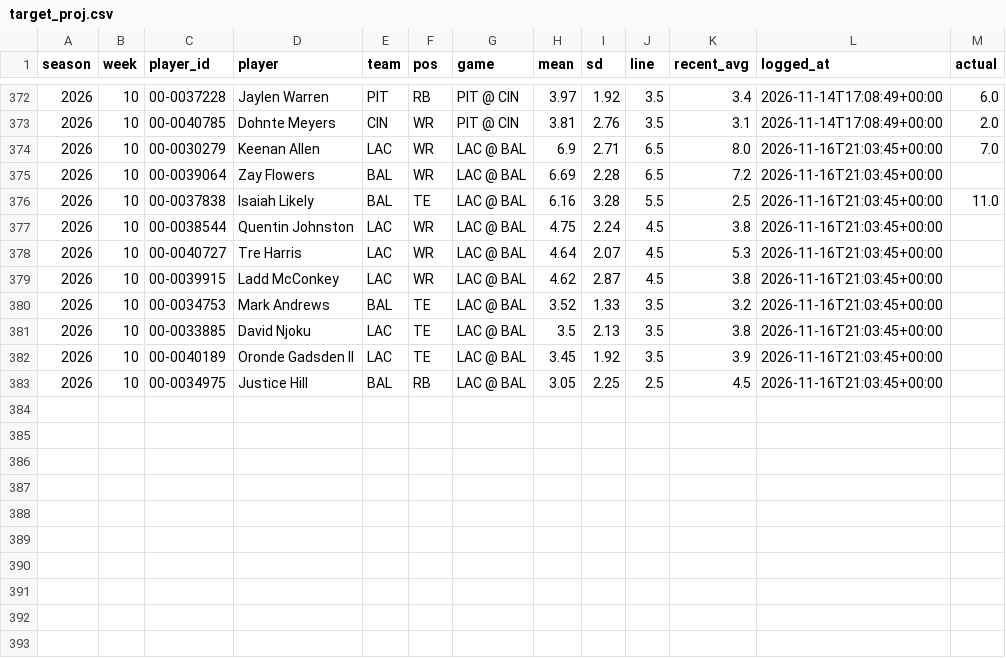
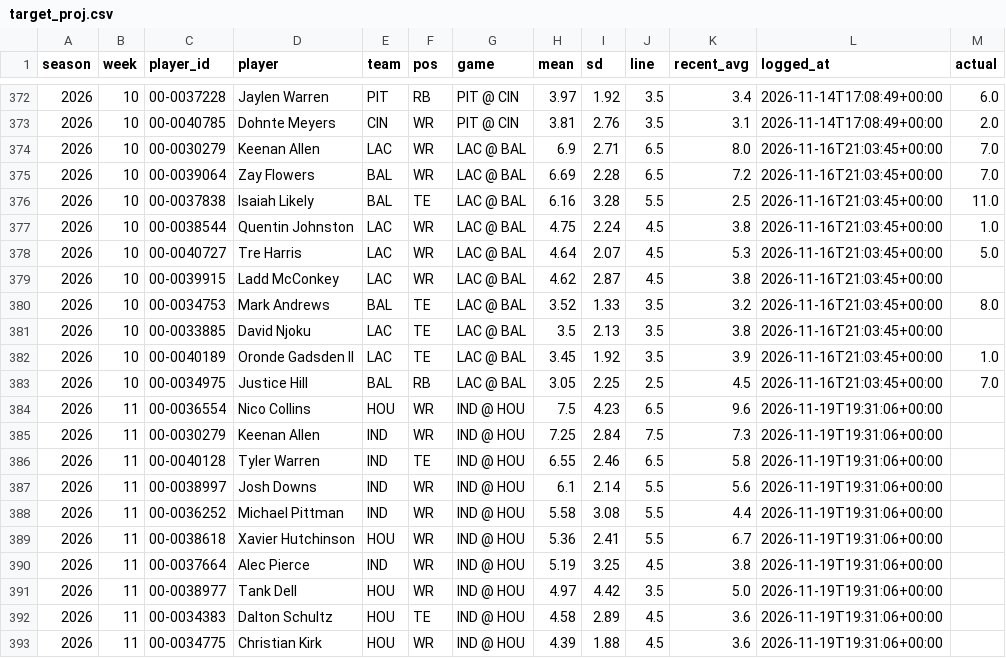
Before and after one commit to hadantes-lab/ff-model, a CSV file: tracking/target_proj.csv, drawn as a sheet; only a part is shown, gaps mark what is left out.

```diff
--- a/tracking/target_proj.csv
+++ b/tracking/target_proj.csv
@@ -374,10 +374,20 @@ season,week,player_id,player,team,pos,game,mean,sd,line,recent_avg,logged_at,act
 2026,10,00-0030279,Keenan Allen,LAC,WR,LAC @ BAL,6.9,2.71,6.5,8.0,2026-11-16T21:03:45+00:00,7.0
-2026,10,00-0039064,Zay Flowers,BAL,WR,LAC @ BAL,6.69,2.28,6.5,7.2,2026-11-16T21:03:45+00:00,
+2026,10,00-0039064,Zay Flowers,BAL,WR,LAC @ BAL,6.69,2.28,6.5,7.2,2026-11-16T21:03:45+00:00,7.0
 2026,10,00-0037838,Isaiah Likely,BAL,TE,LAC @ BAL,6.16,3.28,5.5,2.5,2026-11-16T21:03:45+00:00,11.0
-2026,10,00-0038544,Quentin Johnston,LAC,WR,LAC @ BAL,4.75,2.24,4.5,3.8,2026-11-16T21:03:45+00:00,
-2026,10,00-0040727,Tre Harris,LAC,WR,LAC @ BAL,4.64,2.07,4.5,5.3,2026-11-16T21:03:45+00:00,
+2026,10,00-0038544,Quentin Johnston,LAC,WR,LAC @ BAL,4.75,2.24,4.5,3.8,2026-11-16T21:03:45+00:00,1.0
+2026,10,00-0040727,Tre Harris,LAC,WR,LAC @ BAL,4.64,2.07,4.5,5.3,2026-11-16T21:03:45+00:00,5.0
 2026,10,00-0039915,Ladd McConkey,LAC,WR,LAC @ BAL,4.62,2.87,4.5,3.8,2026-11-16T21:03:45+00:00,
-2026,10,00-0034753,Mark Andrews,BAL,TE,LAC @ BAL,3.52,1.33,3.5,3.2,2026-11-16T21:03:45+00:00,
+2026,10,00-0034753,Mark Andrews,BAL,TE,LAC @ BAL,3.52,1.33,3.5,3.2,2026-11-16T21:03:45+00:00,8.0
 2026,10,00-0033885,David Njoku,LAC,TE,LAC @ BAL,3.5,2.13,3.5,3.8,2026-11-16T21:03:45+00:00,
-2026,10,00-0040189,Oronde Gadsden II,LAC,TE,LAC @ BAL,3.45,1.92,3.5,3.9,2026-11-16T21:03:45+00:00,
-2026,10,00-0034975,Justice Hill,BAL,RB,LAC @ BAL,3.05,2.25,2.5,4.5,2026-11-16T21:03:45+00:00,
+2026,10,00-0040189,Oronde Gadsden II,LAC,TE,LAC @ BAL,3.45,1.92,3.5,3.9,2026-11-16T21:03:45+00:00,1.0
+2026,10,00-0034975,Justice Hill,BAL,RB,LAC @ BAL,3.05,2.25,2.5,4.5,2026-11-16T21:03:45+00:00,7.0
+2026,11,00-0036554,Nico Collins,HOU,WR,IND @ HOU,7.5,4.23,6.5,9.6,2026-11-19T19:31:06+00:00,
+2026,11,00-0030279,Keenan Allen,IND,WR,IND @ HOU,7.25,2.84,7.5,7.3,2026-11-19T19:31:06+00:00,
+2026,11,00-0040128,Tyler Warren,IND,TE,IND @ HOU,6.55,2.46,6.5,5.8,2026-11-19T19:31:06+00:00,
+2026,11,00-0038997,Josh Downs,IND,WR,IND @ HOU,6.1,2.14,5.5,5.6,2026-11-19T19:31:06+00:00,
+2026,11,00-0036252,Michael Pittman,IND,WR,IND @ HOU,5.58,3.08,5.5,4.4,2026-11-19T19:31:06+00:00,
+2026,11,00-0038618,Xavier Hutchinson,HOU,WR,IND @ HOU,5.36,2.41,5.5,6.7,2026-11-19T19:31:06+00:00,
+2026,11,00-0037664,Alec Pierce,IND,WR,IND @ HOU,5.19,3.25,4.5,3.8,2026-11-19T19:31:06+00:00,
+2026,11,00-0038977,Tank Dell,HOU,WR,IND @ HOU,4.97,4.42,3.5,5.0,2026-11-19T19:31:06+00:00,
+2026,11,00-0034383,Dalton Schultz,HOU,TE,IND @ HOU,4.58,2.89,4.5,3.6,2026-11-19T19:31:06+00:00,
+2026,11,00-0034775,Christian Kirk,HOU,WR,IND @ HOU,4.39,1.88,4.5,3.6,2026-11-19T19:31:06+00:00,
```
Also changed, not shown: tracking/player_model_record.csv, tracking/power_history.csv, 13 other files.
